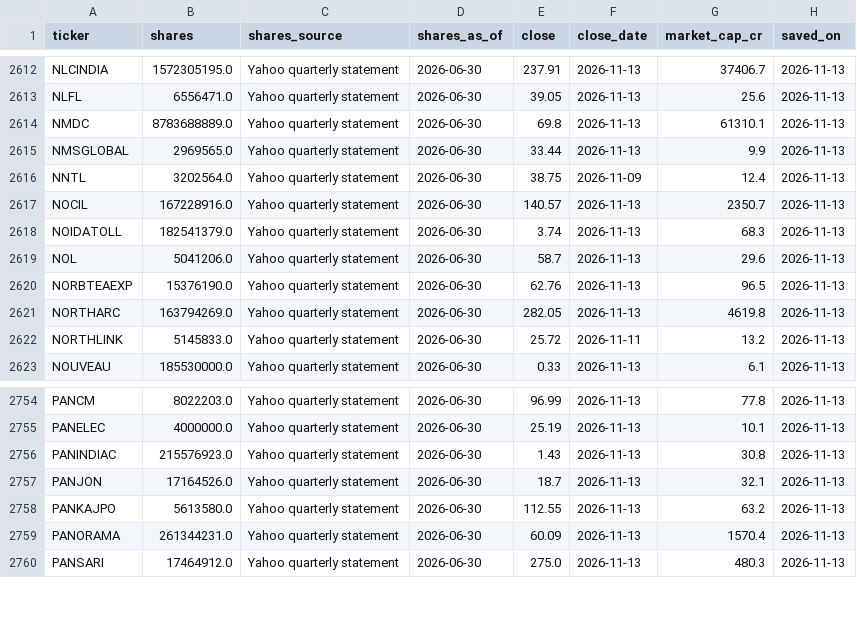
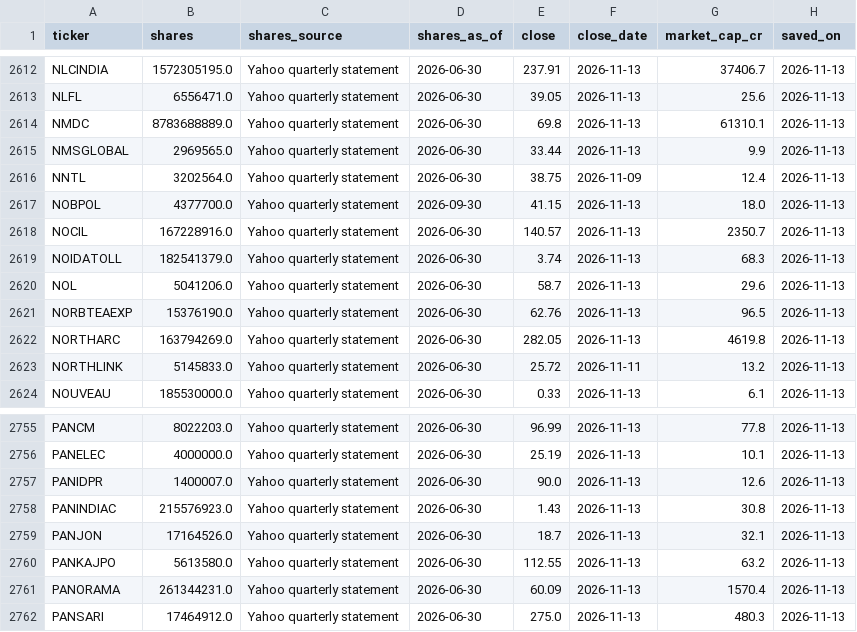
Before and after one commit to PatelNicknp/nicks-india-stock-desk, a CSV file: cache/market_cap.csv, drawn as a sheet; only a part is shown, gaps mark what is left out.

```diff
--- a/cache/market_cap.csv
+++ b/cache/market_cap.csv
@@ -2616,2 +2616,3 @@ NMSGLOBAL,2969565.0,Yahoo quarterly statement,2026-06-30,33.44,2026-11-13,9.9,20
 NNTL,3202564.0,Yahoo quarterly statement,2026-06-30,38.75,2026-11-09,12.4,2026-11-13
+NOBPOL,4377700.0,Yahoo quarterly statement,2026-09-30,41.15,2026-11-13,18.0,2026-11-13
 NOCIL,167228916.0,Yahoo quarterly statement,2026-06-30,140.57,2026-11-13,2350.7,2026-11-13
@@ -2755,2 +2756,3 @@ PANCM,8022203.0,Yahoo quarterly statement,2026-06-30,96.99,2026-11-13,77.8,2026-
 PANELEC,4000000.0,Yahoo quarterly statement,2026-06-30,25.19,2026-11-13,10.1,2026-11-13
+PANIDPR,1400007.0,Yahoo quarterly statement,2026-06-30,90.0,2026-11-13,12.6,2026-11-13
 PANINDIAC,215576923.0,Yahoo quarterly statement,2026-06-30,1.43,2026-11-13,30.8,2026-11-13
```
Also changed, not shown: data/alerts.csv, data/dividend_scanner.csv, 22 other files.
